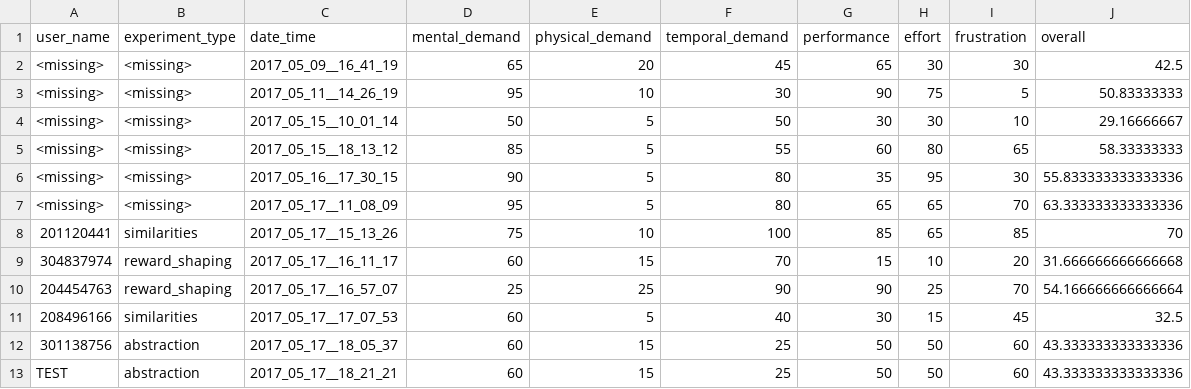
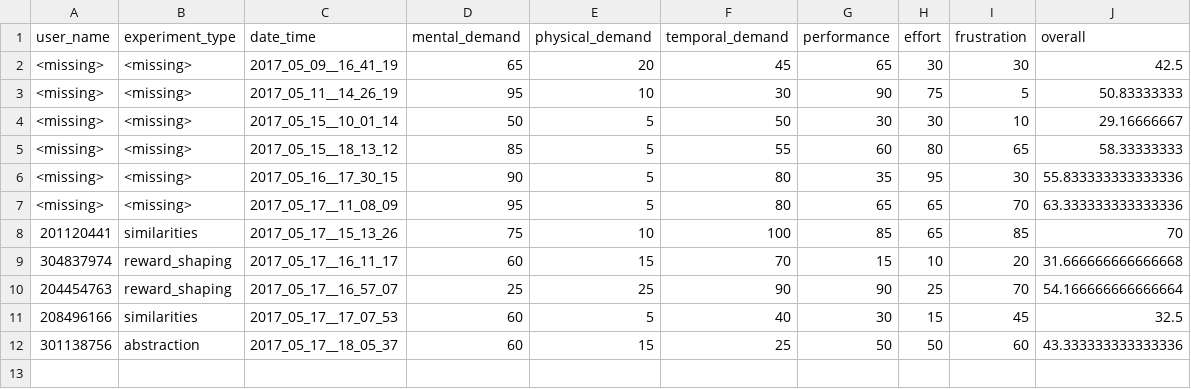
Before and after one commit to moshiky/experiment_scripts, a CSV file: results.csv, drawn as a sheet; the diff names each change by its address in the sheet, - before the commit and + after, or states it on an @@ line.

Commit message:
* remove tlx test results

```diff
--- a/results.csv
+++ b/results.csv
-row 13: TEST | abstraction | 2017_05_17__18_21_21 | 60 | 15 | 25 | 50 | 50 | 60 | 43.333333333333336
```
